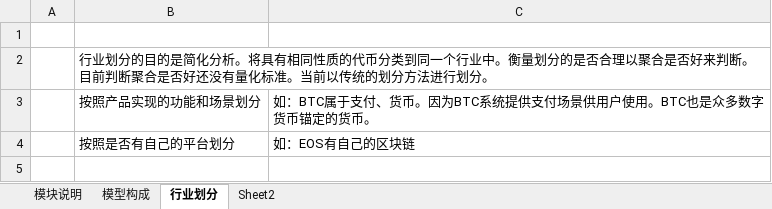
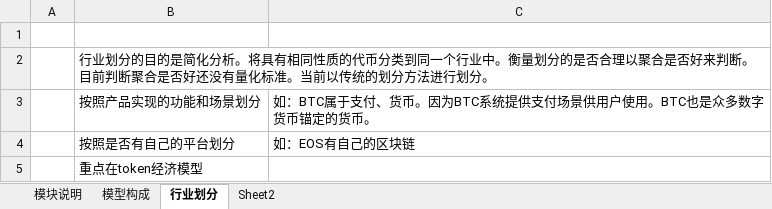
Before and after one commit to Catfeeds/DOC, an Excel workbook: P评级/Brief-rating/简评模型说明.xlsx, sheet 行业划分, drawn as a sheet; values as stored, in another font and other column widths than the file's, no borders; the diff names each change by its address in the sheet, - before the commit and + after, or states it on an @@ line.

```diff
--- a/P评级/Brief-rating/简评模型说明.xlsx (sheet 行业划分)
+++ b/P评级/Brief-rating/简评模型说明.xlsx (sheet 行业划分)
+row 5:  | 重点在token经济模型
```
Also changed, not shown: 工作周报.xlsx, 9 other files.
